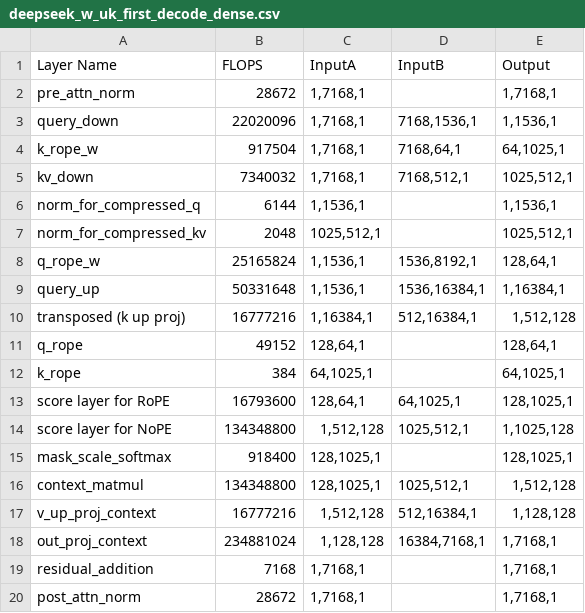
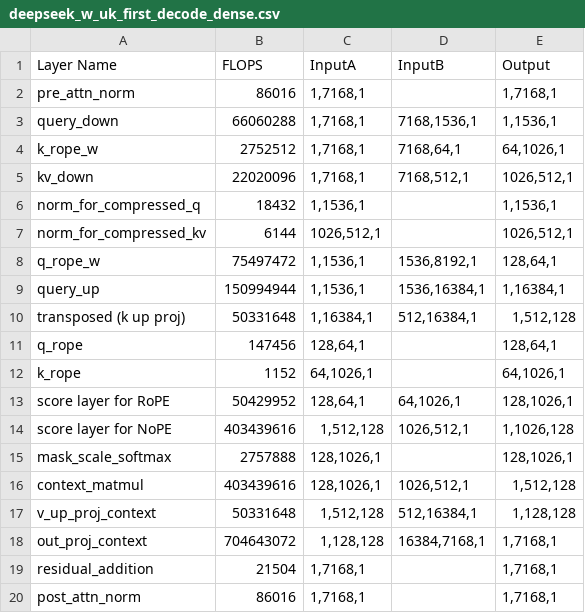
Before and after one commit to younjoo0614/llmflops, a CSV file: result/deepseek_w_uk_first_decode_dense.csv, drawn as a sheet; only a part is shown; the diff covers the shown part only.

```diff
--- a/result/deepseek_w_uk_first_decode_dense.csv
+++ b/result/deepseek_w_uk_first_decode_dense.csv
@@ -1,20 +1,20 @@
 Layer Name,FLOPS,InputA,InputB,Output
-pre_attn_norm,28672,"1,7168,1",,"1,7168,1"
-query_down,22020096,"1,7168,1","7168,1536,1","1,1536,1"
-k_rope_w,917504,"1,7168,1","7168,64,1","64,1025,1"
-kv_down,7340032,"1,7168,1","7168,512,1","1025,512,1"
-norm_for_compressed_q,6144,"1,1536,1",,"1,1536,1"
-norm_for_compressed_kv,2048,"1025,512,1",,"1025,512,1"
-q_rope_w,25165824,"1,1536,1","1536,8192,1","128,64,1"
-query_up,50331648,"1,1536,1","1536,16384,1","1,16384,1"
-transposed (k up proj),16777216,"1,16384,1","512,16384,1","1,512,128"
-q_rope,49152,"128,64,1",,"128,64,1"
-k_rope,384,"64,1025,1",,"64,1025,1"
-score layer for RoPE,16793600,"128,64,1","64,1025,1","128,1025,1"
-score layer for NoPE,134348800,"1,512,128","1025,512,1","1,1025,128"
-mask_scale_softmax,918400,"128,1025,1",,"128,1025,1"
-context_matmul,134348800,"128,1025,1","1025,512,1","1,512,128"
-v_up_proj_context,16777216,"1,512,128","512,16384,1","1,128,128"
-out_proj_context,234881024,"1,128,128","16384,7168,1","1,7168,1"
-residual_addition,7168,"1,7168,1",,"1,7168,1"
-post_attn_norm,28672,"1,7168,1",,"1,7168,1"
+pre_attn_norm,86016,"1,7168,1",,"1,7168,1"
+query_down,66060288,"1,7168,1","7168,1536,1","1,1536,1"
+k_rope_w,2752512,"1,7168,1","7168,64,1","64,1026,1"
+kv_down,22020096,"1,7168,1","7168,512,1","1026,512,1"
+norm_for_compressed_q,18432,"1,1536,1",,"1,1536,1"
+norm_for_compressed_kv,6144,"1026,512,1",,"1026,512,1"
+q_rope_w,75497472,"1,1536,1","1536,8192,1","128,64,1"
+query_up,150994944,"1,1536,1","1536,16384,1","1,16384,1"
+transposed (k up proj),50331648,"1,16384,1","512,16384,1","1,512,128"
+q_rope,147456,"128,64,1",,"128,64,1"
+k_rope,1152,"64,1026,1",,"64,1026,1"
+score layer for RoPE,50429952,"128,64,1","64,1026,1","128,1026,1"
+score layer for NoPE,403439616,"1,512,128","1026,512,1","1,1026,128"
+mask_scale_softmax,2757888,"128,1026,1",,"128,1026,1"
+context_matmul,403439616,"128,1026,1","1026,512,1","1,512,128"
+v_up_proj_context,50331648,"1,512,128","512,16384,1","1,128,128"
+out_proj_context,704643072,"1,128,128","16384,7168,1","1,7168,1"
+residual_addition,21504,"1,7168,1",,"1,7168,1"
+post_attn_norm,86016,"1,7168,1",,"1,7168,1"
```
Also changed, not shown: 6 edited cells elsewhere in this file, result/deepseek_base_decode_dense.csv, result/deepseek_base_decode_moe.csv, 3 other files.
